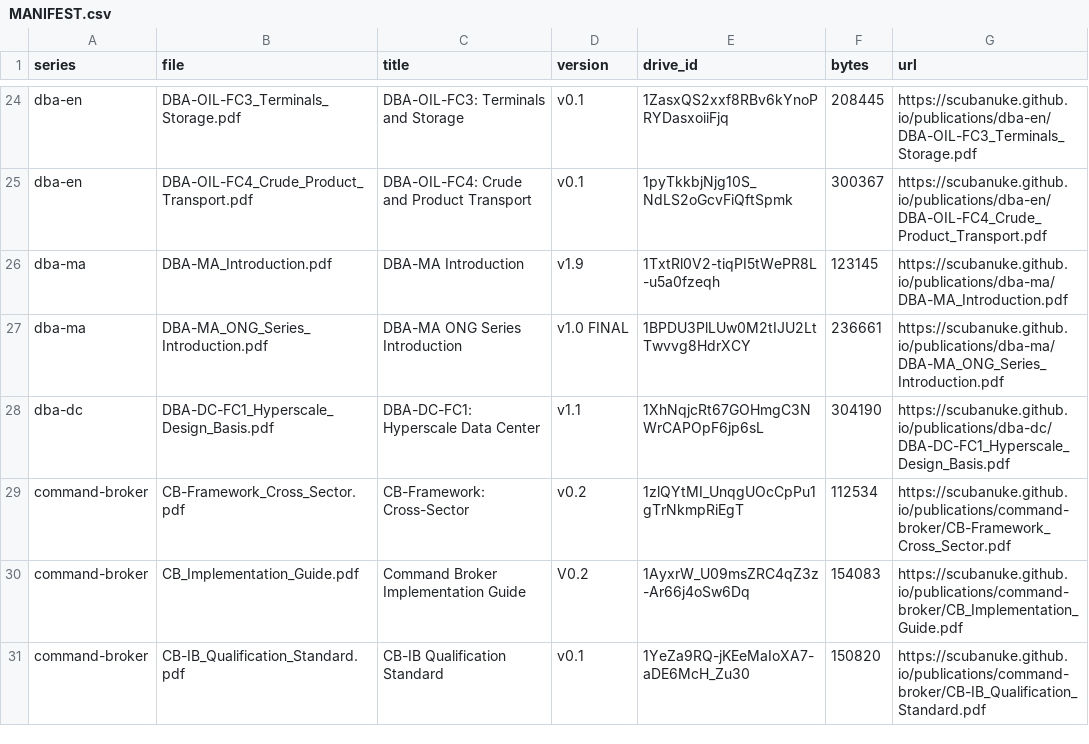
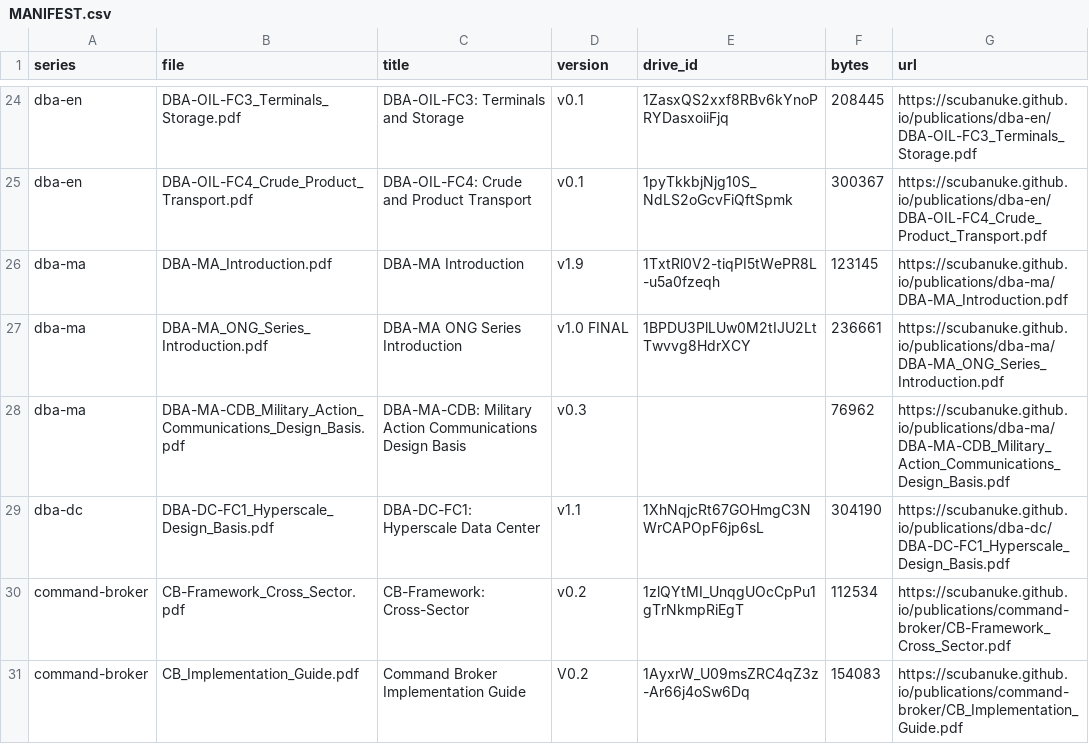
Before and after one commit to scubanuke/publications, a CSV file: MANIFEST.csv, drawn as a sheet; only a part is shown, gaps mark what is left out; the shorter side is filled out with more unchanged rows; the diff names each change by its address in the sheet, - before the commit and + after, or states it on an @@ line.

```diff
--- a/MANIFEST.csv
+++ b/MANIFEST.csv
+row 28: dba-ma | DBA-MA-CDB_Military_Action_Communications_Design_Basis.pdf | DBA-MA-CDB: Military Action Communications Design Basis | v0.3 |  | 76962 | https://scubanuke.github.io/publications/dba-ma/DBA-MA-CDB_Military_Action_Communications_Design_Basis.pdf
```
Also changed, not shown: DESIGNATIONS.csv, 5 other files.
